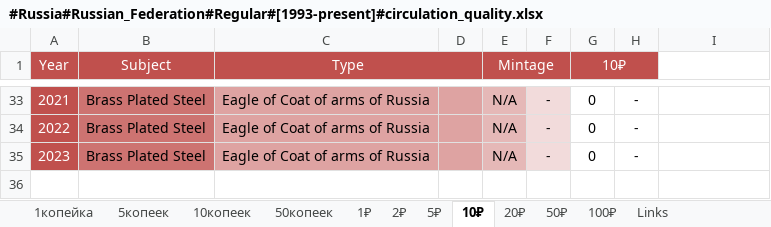
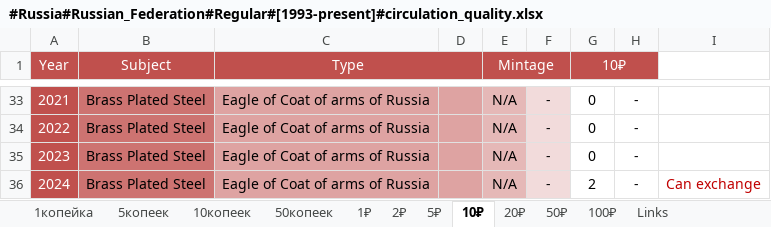
Before and after one commit to DartAlexator/CoinCollection, an Excel workbook: Collections/Russia/#Russia#Russian_Federation#Regular#[1993-present]#circulation_quality.xlsx, sheet 10₽, drawn as a sheet; only a part is shown, gaps mark what is left out; values as stored, in another font and other column widths than the file's, no borders; charts and pictures and conditional formats not drawn; the diff names each change by its address in the sheet, - before the commit and + after, or states it on an @@ line.

```diff
--- a/Collections/Russia/#Russia#Russian_Federation#Regular#[1993-present]#circulation_quality.xlsx (sheet 10₽)
+++ b/Collections/Russia/#Russia#Russian_Federation#Regular#[1993-present]#circulation_quality.xlsx (sheet 10₽)
+row 36: 2024 | Brass Plated Steel | Eagle of Coat of arms of Russia |  | N/A | - | 2 | - | Can exchange
```
Also changed, not shown: Collections/Germany/#Germany#Third_Reich#Regular#[1933-1948]#circulation_quality.xlsx, Collections/Spain/#Spain#Regular#[1934-2001]#circulation_quality.xlsx, 2 other files.
